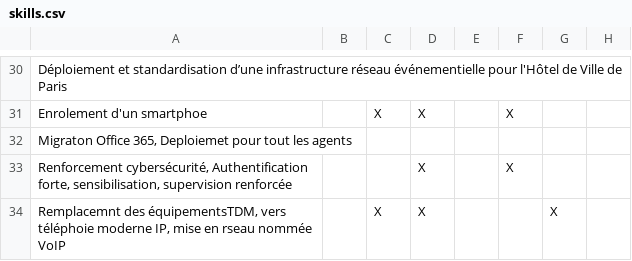
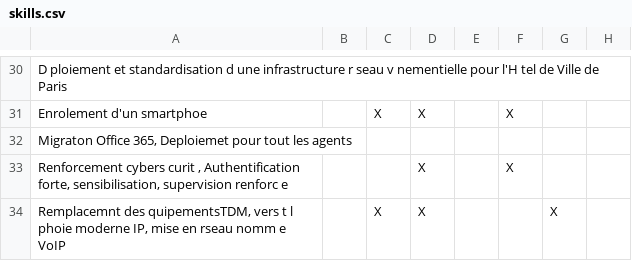
Before and after one commit to Djamil12-dot/portfolio, a CSV file: skills.csv, drawn as a sheet; only a part is shown, gaps mark what is left out; the diff covers the shown part only; the diff names each change by its address in the sheet, - before the commit and + after, or states it on an @@ line.

```diff
--- a/skills.csv
+++ b/skills.csv
-A30: Déploiement et standardisation d’une infrastructure réseau événementielle pour l'Hôtel de Ville…
+A30: D ploiement et standardisation d une infrastructure r seau v nementielle pour l'H tel de Ville…
-A33: Renforcement cybersécurité, Authentification forte, sensibilisation, supervision renforcée
+A33: Renforcement cybers curit , Authentification forte, sensibilisation, supervision renforc e
-A34: Remplacemnt des équipementsTDM, vers téléphoie moderne IP, mise en rseau nommée VoIP
+A34: Remplacemnt des quipementsTDM, vers t l phoie moderne IP, mise en rseau nomm e VoIP
```
Also changed, not shown: 31 edited cells elsewhere in this file.
